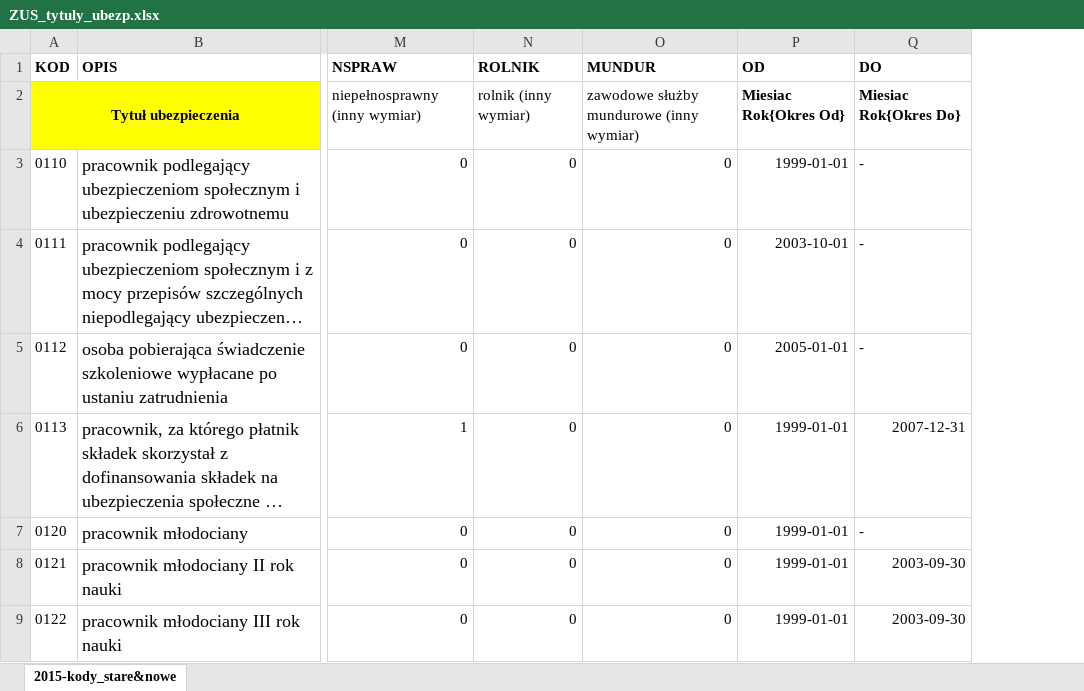
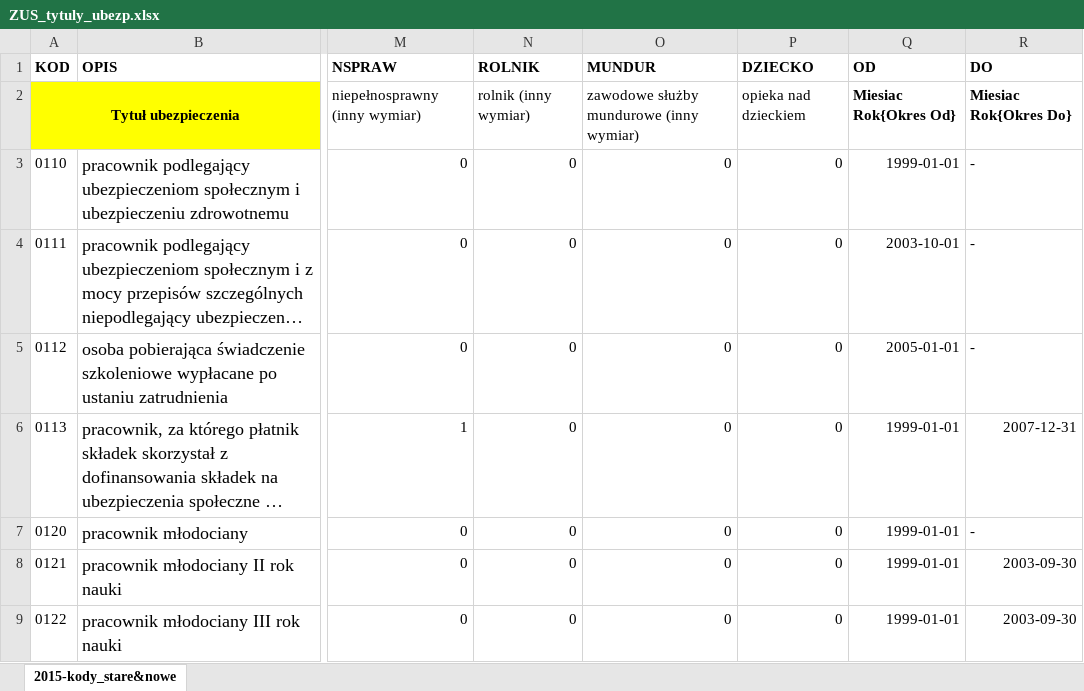
Before and after one commit to zozlak/MLAKdane, an Excel workbook: dane/ZUS_tytuly_ubezp.xlsx, sheet 2015-kody_stare&nowe, drawn as a sheet; only a part is shown, gaps mark what is left out; long unchanged cells end in …; values as stored, in another font and other column widths than the file's, no borders; charts and pictures not drawn; the diff names each change by its address in the sheet, - before the commit and + after, or states it on an @@ line.

```diff
--- a/dane/ZUS_tytuly_ubezp.xlsx (sheet 2015-kody_stare&nowe)
+++ b/dane/ZUS_tytuly_ubezp.xlsx (sheet 2015-kody_stare&nowe)
+column P (DZIECKO), rows 2-9: opieka nad dzieckiem | 0 | 0 | 0 | 0 | 0 | 0 | 0
```
Also changed, not shown: vignettes/definicje_zmiennych.xlsx, 4 other files.
